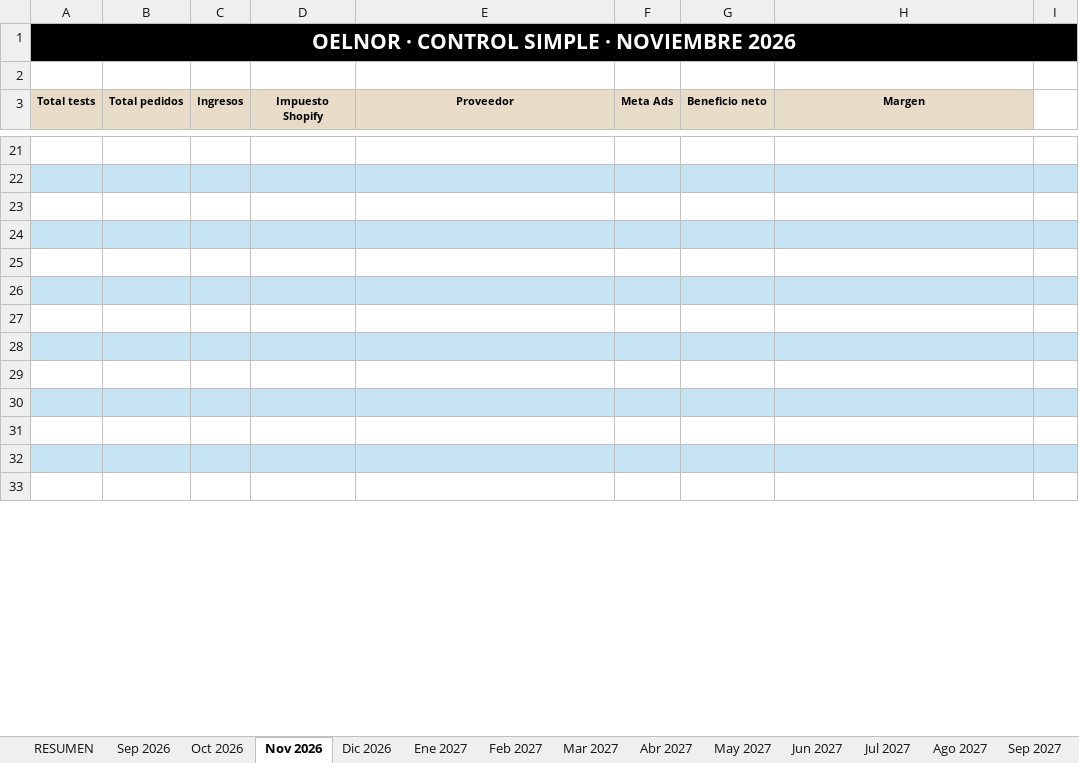
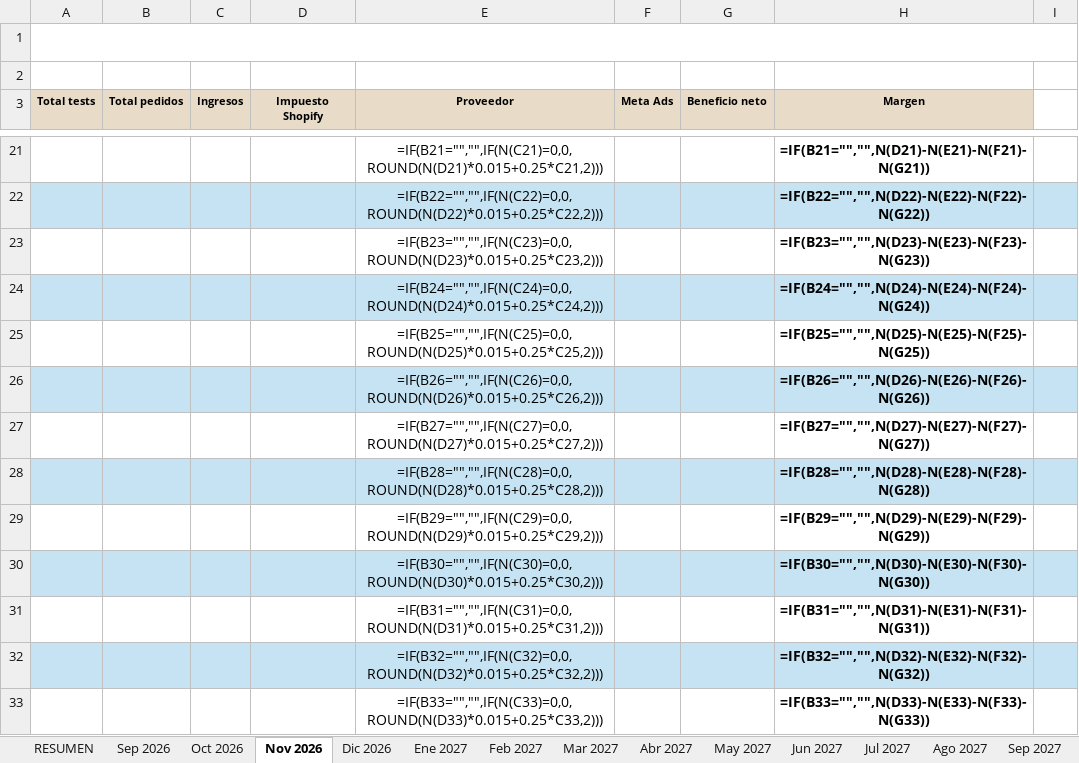
Before and after one commit to oinatzlecanda-svg/Proyecto, an Excel workbook: docs/finanzas/OELNOR-control-financiero.xlsx, sheet Nov 2026, drawn as a sheet; only a part is shown, gaps mark what is left out; values as stored, in another font and other column widths than the file's, no borders; formulas without a stored value are shown as written; conditional formats not drawn; the diff covers the shown part only; the diff names each change by its address in the sheet, - before the commit and + after, or states it on an @@ line.

```diff
--- a/docs/finanzas/OELNOR-control-financiero.xlsx (sheet Nov 2026)
+++ b/docs/finanzas/OELNOR-control-financiero.xlsx (sheet Nov 2026)
-A1:I1 fill: #000000
+A1:I1 fill: none
-row 21: (empty)
+row 21:  |  |  |  | =IF(B21="","",IF(N(C21)=0,0,ROUND(N(D21)*0.015+0.25*C21,2))) |  |  | =IF(B21="","",N(D21)-N(E21)-N(F21)-N(G21))
-row 22: (empty)
+row 22:  |  |  |  | =IF(B22="","",IF(N(C22)=0,0,ROUND(N(D22)*0.015+0.25*C22,2))) |  |  | =IF(B22="","",N(D22)-N(E22)-N(F22)-N(G22))
-row 23: (empty)
+row 23:  |  |  |  | =IF(B23="","",IF(N(C23)=0,0,ROUND(N(D23)*0.015+0.25*C23,2))) |  |  | =IF(B23="","",N(D23)-N(E23)-N(F23)-N(G23))
-row 24: (empty)
+row 24:  |  |  |  | =IF(B24="","",IF(N(C24)=0,0,ROUND(N(D24)*0.015+0.25*C24,2))) |  |  | =IF(B24="","",N(D24)-N(E24)-N(F24)-N(G24))
-row 25: (empty)
+row 25:  |  |  |  | =IF(B25="","",IF(N(C25)=0,0,ROUND(N(D25)*0.015+0.25*C25,2))) |  |  | =IF(B25="","",N(D25)-N(E25)-N(F25)-N(G25))
-row 26: (empty)
+row 26:  |  |  |  | =IF(B26="","",IF(N(C26)=0,0,ROUND(N(D26)*0.015+0.25*C26,2))) |  |  | =IF(B26="","",N(D26)-N(E26)-N(F26)-N(G26))
-row 27: (empty)
+row 27:  |  |  |  | =IF(B27="","",IF(N(C27)=0,0,ROUND(N(D27)*0.015+0.25*C27,2))) |  |  | =IF(B27="","",N(D27)-N(E27)-N(F27)-N(G27))
-row 28: (empty)
+row 28:  |  |  |  | =IF(B28="","",IF(N(C28)=0,0,ROUND(N(D28)*0.015+0.25*C28,2))) |  |  | =IF(B28="","",N(D28)-N(E28)-N(F28)-N(G28))
-row 29: (empty)
+row 29:  |  |  |  | =IF(B29="","",IF(N(C29)=0,0,ROUND(N(D29)*0.015+0.25*C29,2))) |  |  | =IF(B29="","",N(D29)-N(E29)-N(F29)-N(G29))
-row 30: (empty)
+row 30:  |  |  |  | =IF(B30="","",IF(N(C30)=0,0,ROUND(N(D30)*0.015+0.25*C30,2))) |  |  | =IF(B30="","",N(D30)-N(E30)-N(F30)-N(G30))
-row 31: (empty)
+row 31:  |  |  |  | =IF(B31="","",IF(N(C31)=0,0,ROUND(N(D31)*0.015+0.25*C31,2))) |  |  | =IF(B31="","",N(D31)-N(E31)-N(F31)-N(G31))
-row 32: (empty)
+row 32:  |  |  |  | =IF(B32="","",IF(N(C32)=0,0,ROUND(N(D32)*0.015+0.25*C32,2))) |  |  | =IF(B32="","",N(D32)-N(E32)-N(F32)-N(G32))
-row 33: (empty)
+row 33:  |  |  |  | =IF(B33="","",IF(N(C33)=0,0,ROUND(N(D33)*0.015+0.25*C33,2))) |  |  | =IF(B33="","",N(D33)-N(E33)-N(F33)-N(G33))
```
Also changed, not shown: 1 added row, 1 removed row, 61 edited cells and cell formats elsewhere in this sheet, sheet RESUMEN, sheet Oct 2026, sheet Sep 2026, sheet May 2027, sheet Ene 2027, sheet Mar 2027, 10 more sheets, 2 other files.
